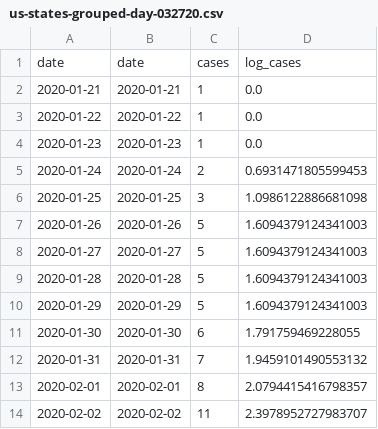
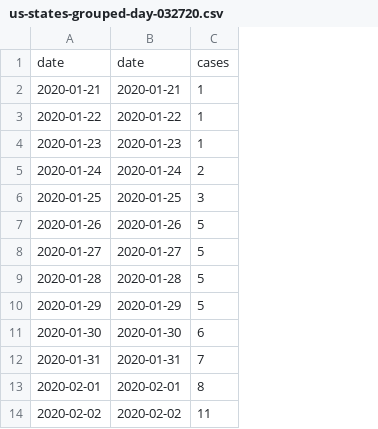
Before and after one commit to mebauer/covid-19-states, a CSV file: data/us-states-grouped-day-032720.csv, drawn as a sheet; only a part is shown; the diff names each change by its address in the sheet, - before the commit and + after, or states it on an @@ line.

```diff
--- a/data/us-states-grouped-day-032720.csv
+++ b/data/us-states-grouped-day-032720.csv
-column D, rows 1-14: log_cases | 0.0 | 0.0 | 0.0 | 0.6931471805599453 | 1.0986122886681098 | 1.6094379124341003 | 1.6094379124341003 | 1.6094379124341003 | 1.6094379124341003 | 1.791759469228055 | 1.9459101490553132 | 2.0794415416798357 | 2.3978952727983707
```
Also changed, not shown: 12 other files.
